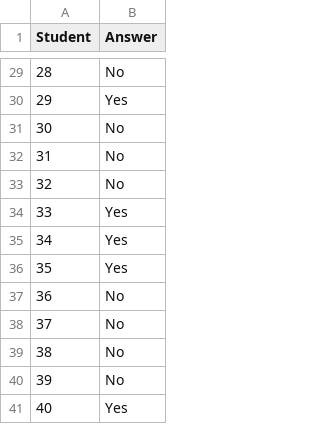
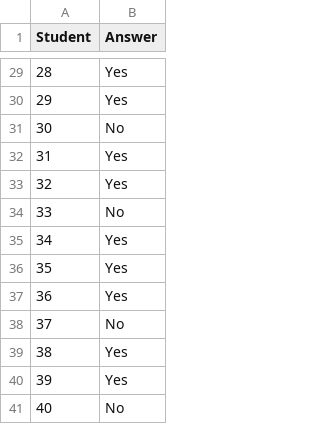
Before and after one commit to mattstern2/BUA301, a CSV file: double_demon_survey.csv, drawn as a sheet; only a part is shown, gaps mark what is left out; the diff covers the shown part only.

```diff
--- a/double_demon_survey.csv
+++ b/double_demon_survey.csv
@@ -29,13 +29,13 @@ Student,Answer
-28,No
+28,Yes
 29,Yes
 30,No
-31,No
-32,No
-33,Yes
+31,Yes
+32,Yes
+33,No
 34,Yes
 35,Yes
-36,No
+36,Yes
 37,No
-38,No
-39,No
-40,Yes
+38,Yes
+39,Yes
+40,No
```
Also changed, not shown: 18 edited cells elsewhere in this file.
